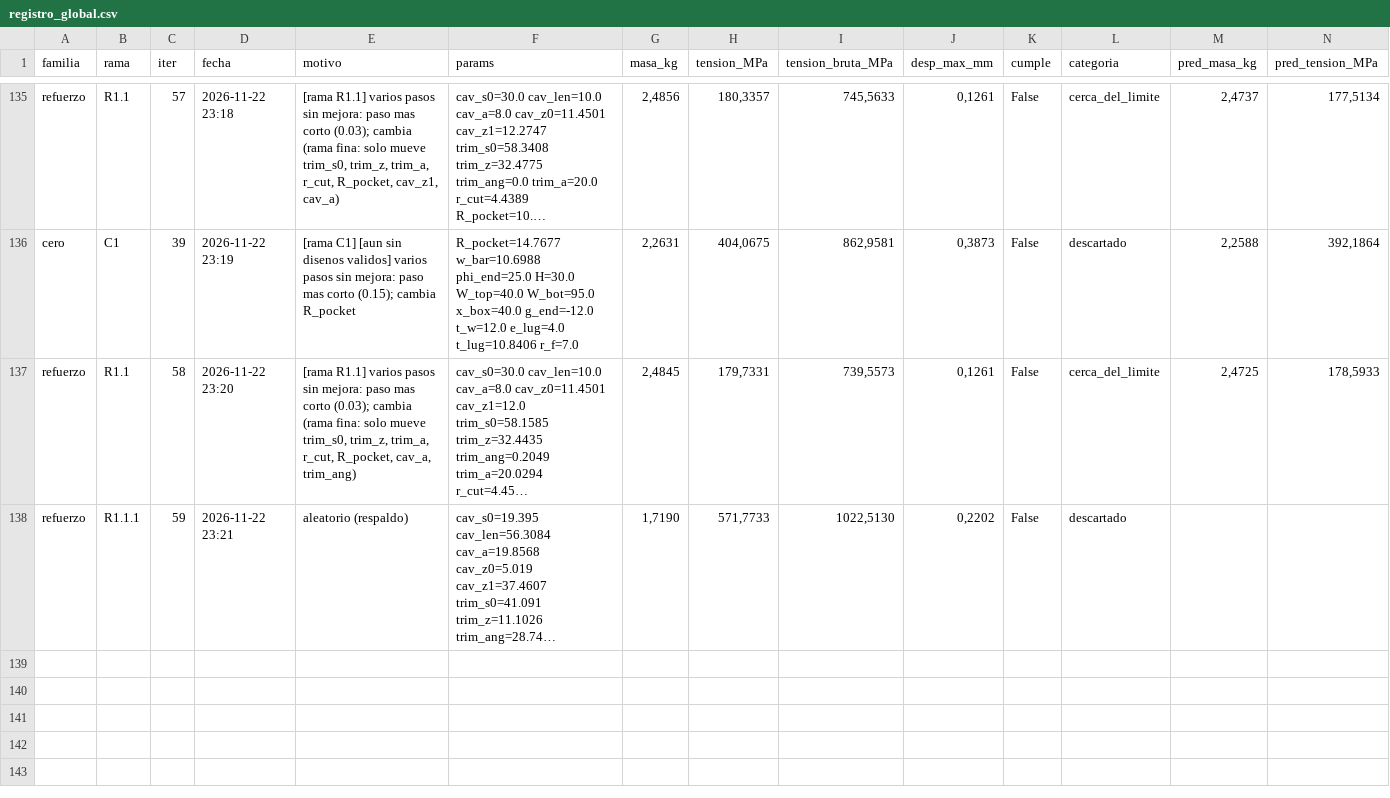
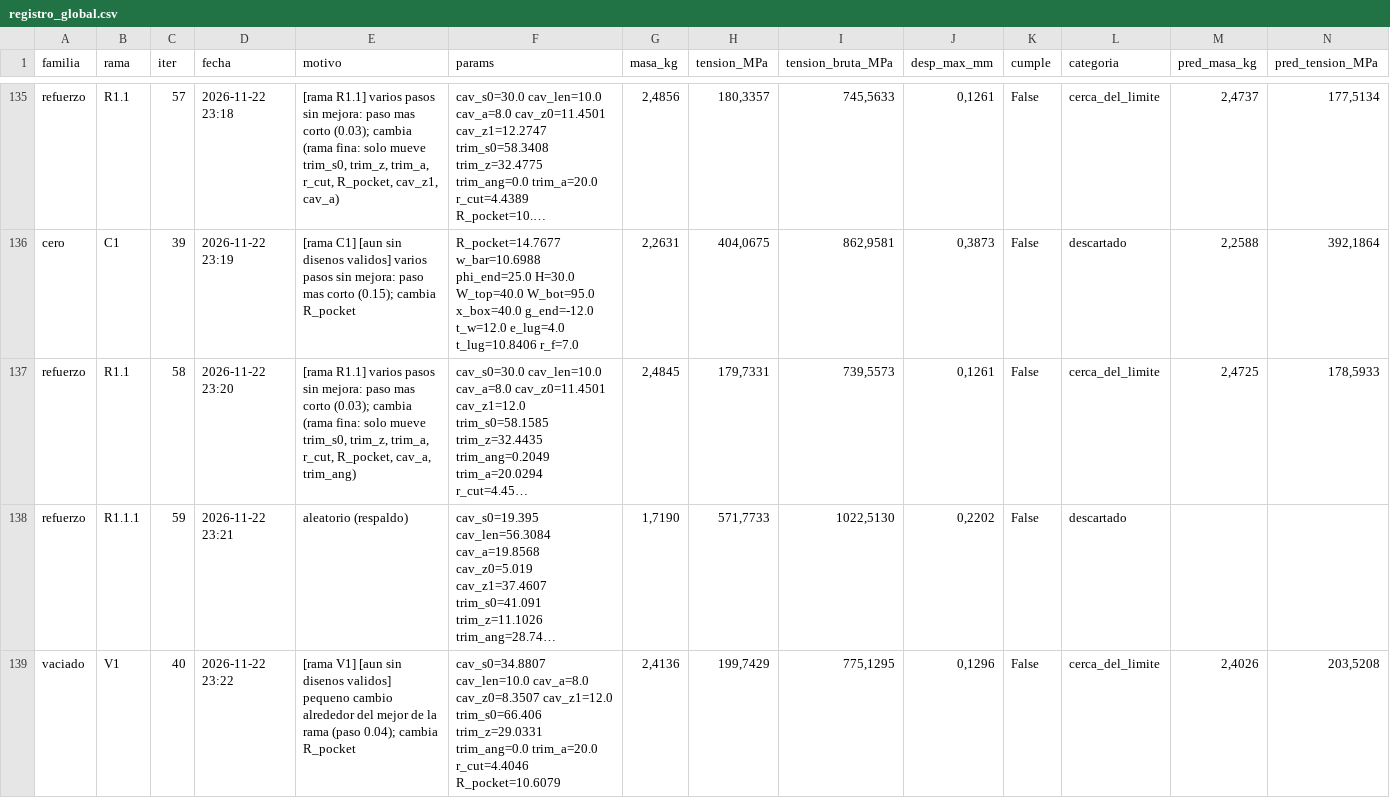
Before and after one commit to Hugiko/msd-soporte-optimizacion, a CSV file: runs/opt_37800N/registro_global.csv, drawn as a sheet; only a part is shown, gaps mark what is left out; long unchanged cells end in …; rows hold the shown columns only; the diff names each change by its address in the sheet, - before the commit and + after, or states it on an @@ line.

Commit message:
[vaciado] diseno 040: cerca_del_limite

```diff
--- a/runs/opt_37800N/registro_global.csv
+++ b/runs/opt_37800N/registro_global.csv
+row 139: vaciado | V1 | 40 | 2026-11-22 23:22 | [rama V1] [aun sin disenos validos] pequeno cambio alrededor del mejor de la rama (paso 0.04); cambia R_pocket | cav_s0=34.8807 cav_len=10.0 cav_a=8.0 cav_z0=8.3507 cav_z1=12.0 trim_s0=66.406 trim_z=29.0331 trim_ang=0.0 trim_a=20.0 r_cut=4.4046 R_pocket=10.6079 | 2,4136 | 199,7429 | 775,1295 | 0,1296 | False | cerca_del_limite | 2,4026 | 203,5208
```
Also changed, not shown: runs/opt_37800N/vaciado/registro_iteraciones.csv, 19 other files.
